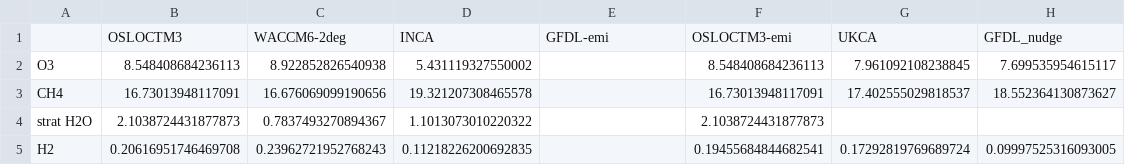
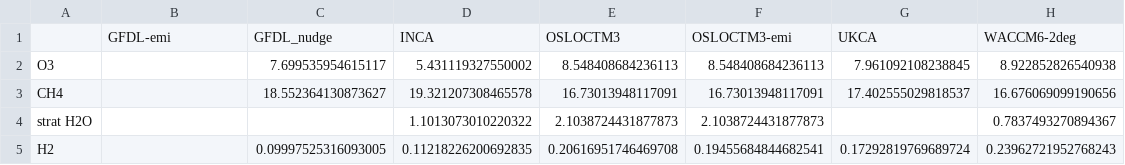
Before and after one commit to ciceroOslo/Hydrogen_GWP, a CSV file: output/drydep_50_table_ch4_gwp.csv, drawn as a sheet.

Commit message:
fixes, possibilities to choose different drydep max min

```diff
--- a/output/drydep_50_table_ch4_gwp.csv
+++ b/output/drydep_50_table_ch4_gwp.csv
@@ -1,5 +1,5 @@
-,OSLOCTM3,WACCM6-2deg,INCA,GFDL-emi,OSLOCTM3-emi,UKCA,GFDL_nudge
-O3,8.548408684236113,8.922852826540938,5.431119327550002,,8.548408684236113,7.961092108238845,7.699535954615117
-CH4,16.73013948117091,16.676069099190656,19.321207308465578,,16.73013948117091,17.402555029818537,18.552364130873627
-strat H2O,2.1038724431877873,0.7837493270894367,1.1013073010220322,,2.1038724431877873,,
-H2,0.20616951746469708,0.23962721952768243,0.11218226200692835,,0.19455684844682541,0.17292819769689724,0.09997525316093005
+,GFDL-emi,GFDL_nudge,INCA,OSLOCTM3,OSLOCTM3-emi,UKCA,WACCM6-2deg
+O3,,7.699535954615117,5.431119327550002,8.548408684236113,8.548408684236113,7.961092108238845,8.922852826540938
+CH4,,18.552364130873627,19.321207308465578,16.73013948117091,16.73013948117091,17.402555029818537,16.676069099190656
+strat H2O,,,1.1013073010220322,2.1038724431877873,2.1038724431877873,,0.7837493270894367
+H2,,0.09997525316093005,0.11218226200692835,0.20616951746469708,0.19455684844682541,0.17292819769689724,0.23962721952768243
```
Also changed, not shown: output/drydep_50_table_per_flux_ch4.csv, output/drydep_50_table_per_flux_h2.csv, 10 other files.
